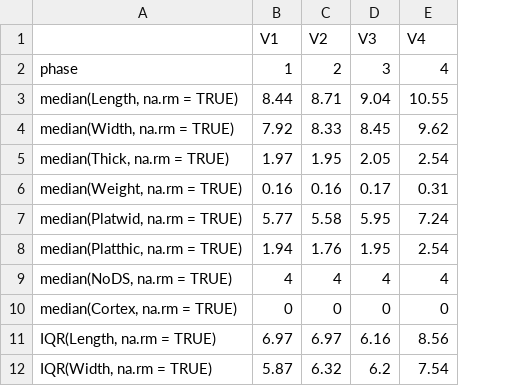
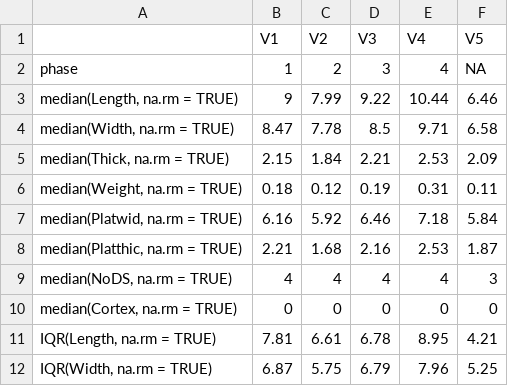
Before and after one commit to benmarwick/Pleistocene-aged-stone-artefacts-from-Jerimalai--East-Timor, a CSV file: manuscript/figures/table_6_flake_metrics.csv, drawn as a sheet; only a part is shown; the diff covers the shown part only; the diff names each change by its address in the sheet, - before the commit and + after, or states it on an @@ line.

```diff
--- a/manuscript/figures/table_6_flake_metrics.csv
+++ b/manuscript/figures/table_6_flake_metrics.csv
+column F (V5), rows 2-12: NA | 6.46 | 6.58 | 2.09 | 0.11 | 5.84 | 1.87 | 3 | 0 | 4.21 | 5.25
-B3 (V1): 8.44
+B3 (V1): 9
-C3 (V2): 8.71
+C3 (V2): 7.99
-D3 (V3): 9.04
+D3 (V3): 9.22
-E3 (V4): 10.55
+E3 (V4): 10.44
-B4 (V1): 7.92
+B4 (V1): 8.47
-C4 (V2): 8.33
+C4 (V2): 7.78
-D4 (V3): 8.45
+D4 (V3): 8.5
-E4 (V4): 9.62
+E4 (V4): 9.71
-B5 (V1): 1.97
+B5 (V1): 2.15
-C5 (V2): 1.95
+C5 (V2): 1.84
-D5 (V3): 2.05
+D5 (V3): 2.21
-E5 (V4): 2.54
+E5 (V4): 2.53
-B6 (V1): 0.16
+B6 (V1): 0.18
-C6 (V2): 0.16
+C6 (V2): 0.12
-D6 (V3): 0.17
+D6 (V3): 0.19
-B7 (V1): 5.77
+B7 (V1): 6.16
-C7 (V2): 5.58
+C7 (V2): 5.92
-D7 (V3): 5.95
+D7 (V3): 6.46
-E7 (V4): 7.24
+E7 (V4): 7.18
-B8 (V1): 1.94
+B8 (V1): 2.21
-C8 (V2): 1.76
+C8 (V2): 1.68
-D8 (V3): 1.95
+D8 (V3): 2.16
-E8 (V4): 2.54
+E8 (V4): 2.53
-B11 (V1): 6.97
+B11 (V1): 7.81
-C11 (V2): 6.97
+C11 (V2): 6.61
-D11 (V3): 6.16
+D11 (V3): 6.78
-E11 (V4): 8.56
+E11 (V4): 8.95
-B12 (V1): 5.87
+B12 (V1): 6.87
-C12 (V2): 6.32
+C12 (V2): 5.75
-D12 (V3): 6.2
+D12 (V3): 6.79
-E12 (V4): 7.54
+E12 (V4): 7.96
```
Also changed, not shown: 30 edited cells elsewhere in this file, 12 other files.
